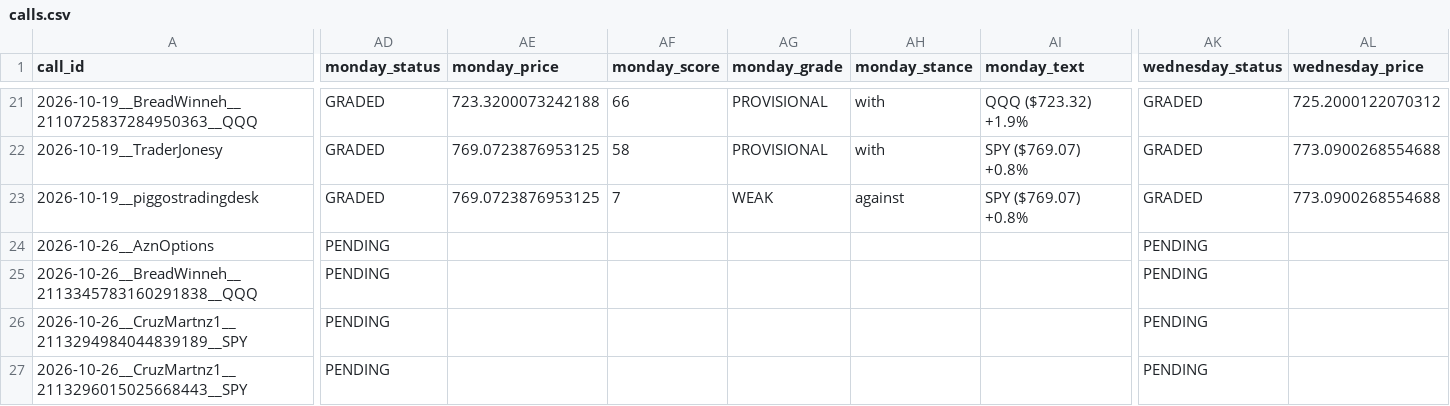
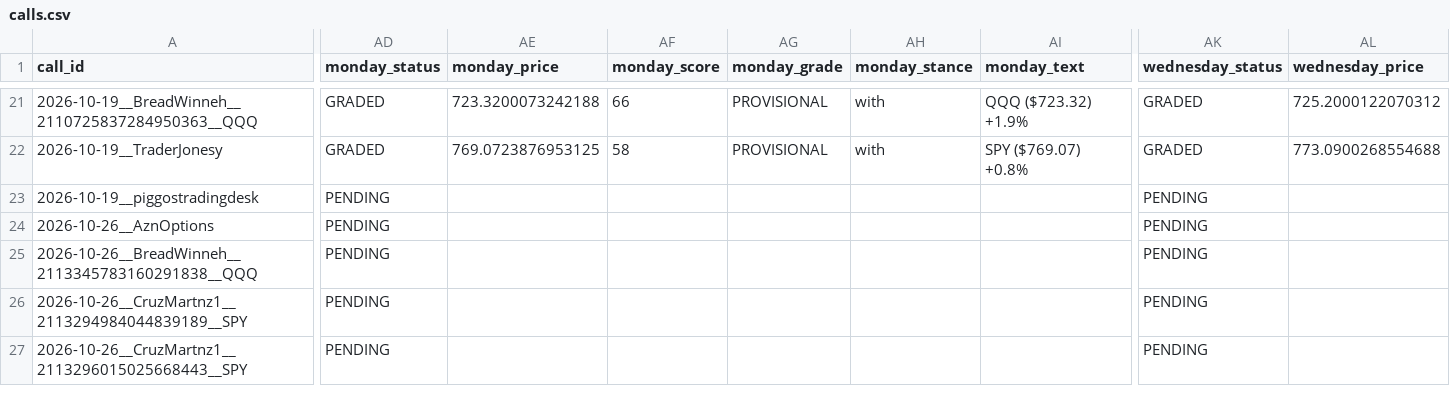
Before and after one commit to mclark-web/fintwittruth, a CSV file: data/calls/calls.csv, drawn as a sheet; only a part is shown, gaps mark what is left out; the diff covers the shown part only; the diff names each change by its address in the sheet, - before the commit and + after, or states it on an @@ line.

```diff
--- a/data/calls/calls.csv
+++ b/data/calls/calls.csv
-AD23 (monday_status): GRADED
+AD23 (monday_status): PENDING
-AE23 (monday_price): 769.0723876953125
+AE23 (monday_price): (empty)
-AF23 (monday_score): 7
+AF23 (monday_score): (empty)
-AG23 (monday_grade): WEAK
+AG23 (monday_grade): (empty)
-AH23 (monday_stance): against
+AH23 (monday_stance): (empty)
-AI23 (monday_text): SPY ($769.07) +0.8%
+AI23 (monday_text): (empty)
-AK23 (wednesday_status): GRADED
+AK23 (wednesday_status): PENDING
-AL23 (wednesday_price): 773.0900268554688
+AL23 (wednesday_price): (empty)
```
Also changed, not shown: 139 edited cells elsewhere in this file, data/calls/pending-approval.csv, 10 other files.
